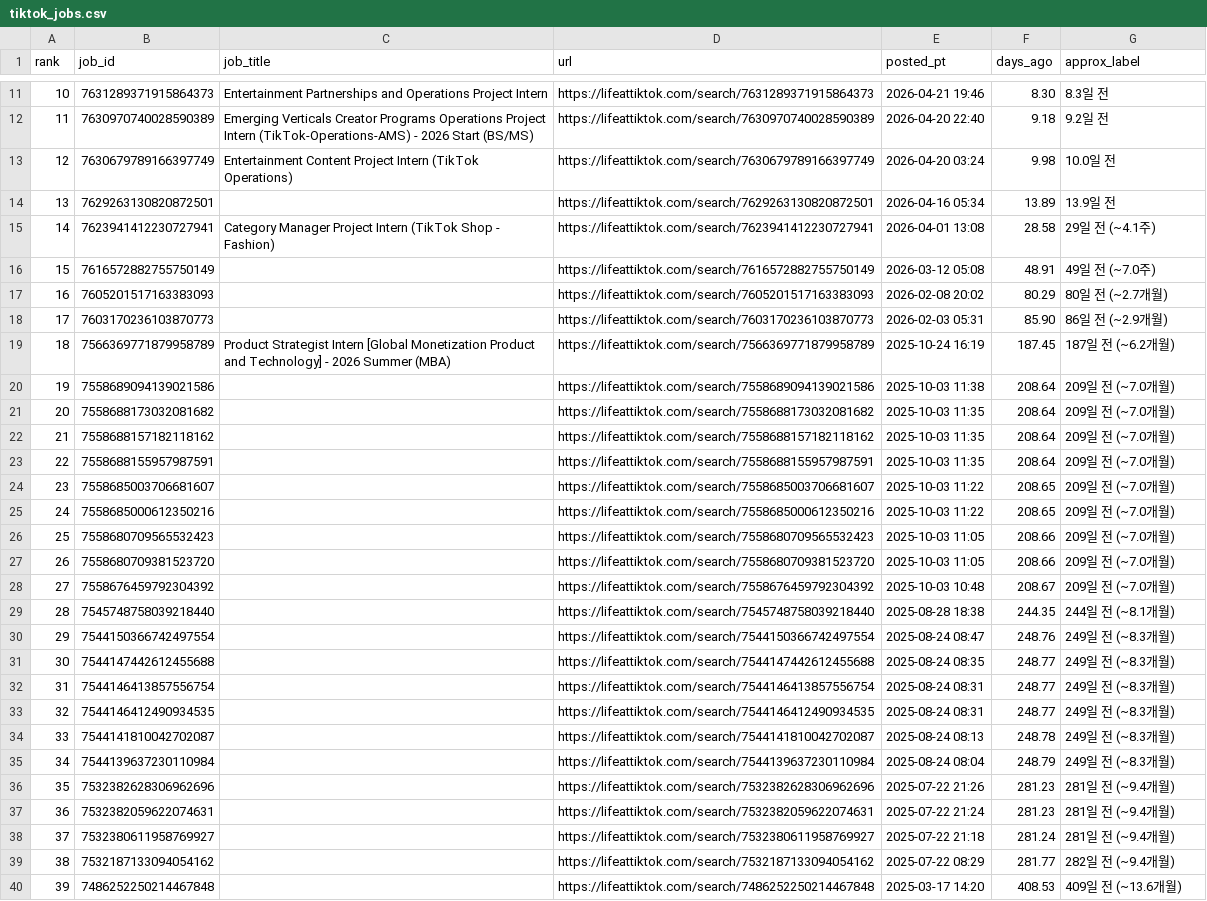
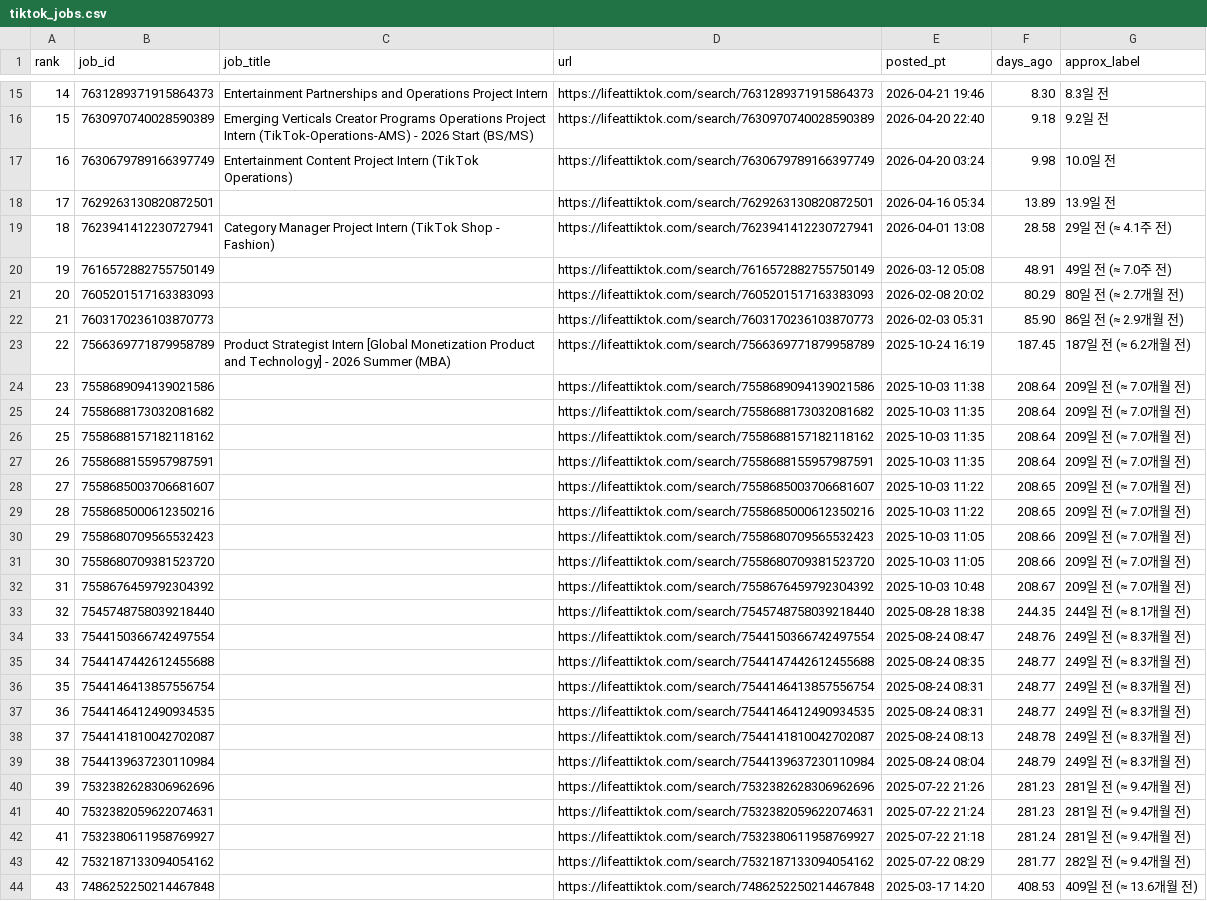
Before and after one commit to joonselim/tiktok_url_when, a CSV file: tiktok_jobs.csv, drawn as a sheet; only a part is shown, gaps mark what is left out; addresses are those after the commit; the diff covers the shown part only; the diff names each change by its address in the sheet, - before the commit and + after, or states it on an @@ line.

```diff
--- a/tiktok_jobs.csv
+++ b/tiktok_jobs.csv
@@ column A (rank) renumbered from row 5 down @@
-G19 (approx_label): 29일 전 (~4.1주)
+G19 (approx_label): 29일 전 (≈ 4.1주 전)
-G20 (approx_label): 49일 전 (~7.0주)
+G20 (approx_label): 49일 전 (≈ 7.0주 전)
-G21 (approx_label): 80일 전 (~2.7개월)
+G21 (approx_label): 80일 전 (≈ 2.7개월 전)
-G22 (approx_label): 86일 전 (~2.9개월)
+G22 (approx_label): 86일 전 (≈ 2.9개월 전)
-G23 (approx_label): 187일 전 (~6.2개월)
+G23 (approx_label): 187일 전 (≈ 6.2개월 전)
-G24:G32 (approx_label): 209일 전 (~7.0개월)
+G24:G32 (approx_label): 209일 전 (≈ 7.0개월 전)
-G33 (approx_label): 244일 전 (~8.1개월)
+G33 (approx_label): 244일 전 (≈ 8.1개월 전)
-G34:G39 (approx_label): 249일 전 (~8.3개월)
+G34:G39 (approx_label): 249일 전 (≈ 8.3개월 전)
-G40:G42 (approx_label): 281일 전 (~9.4개월)
+G40:G42 (approx_label): 281일 전 (≈ 9.4개월 전)
-G43 (approx_label): 282일 전 (~9.4개월)
+G43 (approx_label): 282일 전 (≈ 9.4개월 전)
-G44 (approx_label): 409일 전 (~13.6개월)
+G44 (approx_label): 409일 전 (≈ 13.6개월 전)
```
Also changed, not shown: 4 added rows and 2 edited cells elsewhere in this file, 2 other files.
